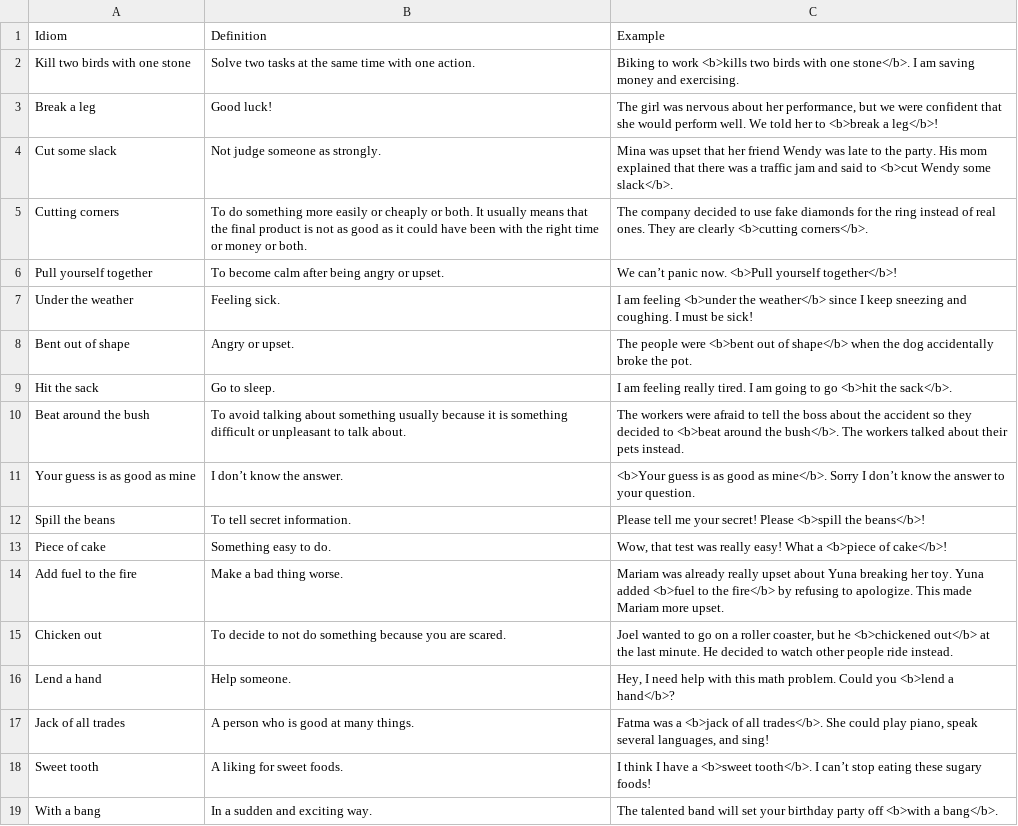
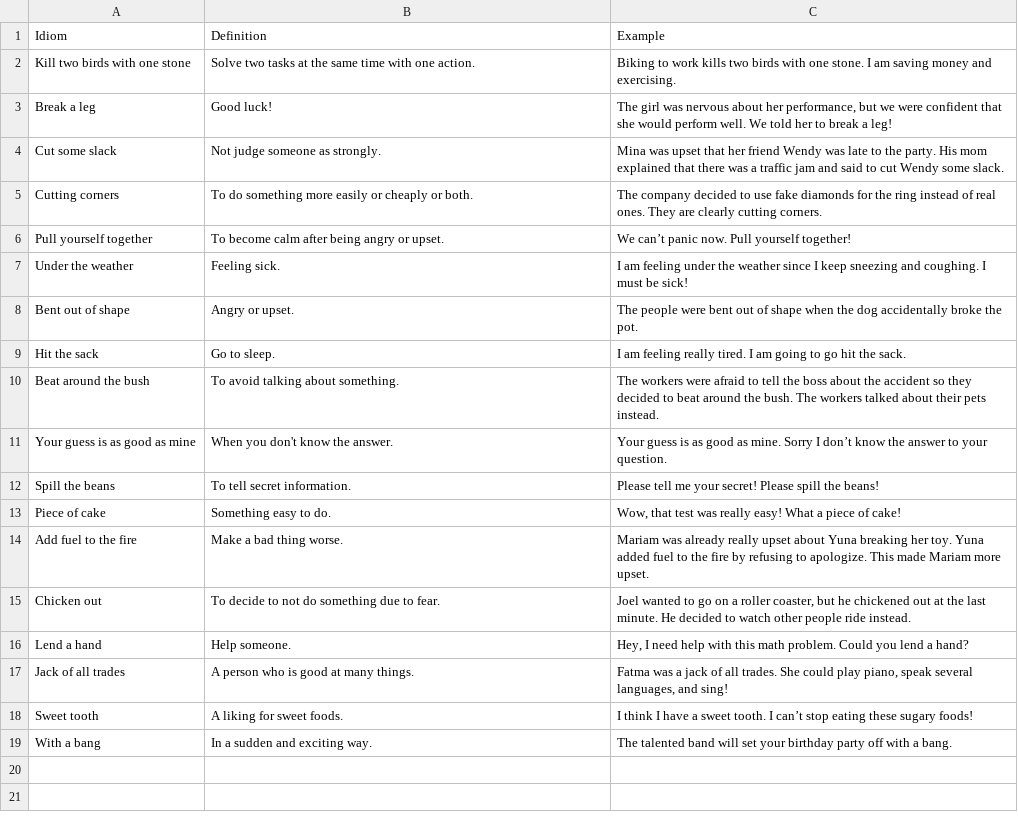
Before and after one commit to thumun/WordWizard, a CSV file: Assets/Data/bookChaos.csv, drawn as a sheet.

Commit message:
mg2 dialogue is up to date, mg3 has assets and updates csv

```diff
--- a/Assets/Data/bookChaos.csv
+++ b/Assets/Data/bookChaos.csv
@@ -1,19 +1,19 @@
 Idiom,Definition,Example
-Kill two birds with one stone,Solve two tasks at the same time with one action.,Biking to work <b>kills two birds with one stone</b>. I am saving money and exercising.
-Break a leg,Good luck!,"The girl was nervous about her performance, but we were confident that she would perform well. We told her to <b>break a leg</b>!"
-Cut some slack,Not judge someone as strongly.,Mina was upset that her friend Wendy was late to the party. His mom explained that there was a traffic jam and said to <b>cut Wendy some slack</b>.
-Cutting corners,To do something more easily or cheaply or both. It usually means that the final product is not as good as it could have been with the right time or money or both.,The company decided to use fake diamonds for the ring instead of real ones. They are clearly <b>cutting corners</b>.
-Pull yourself together,To become calm after being angry or upset.,We can’t panic now. <b>Pull yourself together</b>!
-Under the weather,Feeling sick.,I am feeling <b>under the weather</b> since I keep sneezing and coughing. I must be sick!
-Bent out of shape,Angry or upset.,The people were <b>bent out of shape</b> when the dog accidentally broke the pot.
-Hit the sack,Go to sleep.,I am feeling really tired. I am going to go <b>hit the sack</b>.
-Beat around the bush,To avoid talking about something usually because it is something difficult or unpleasant to talk about.,The workers were afraid to tell the boss about the accident so they decided to <b>beat around the bush</b>. The workers talked about their pets instead.
-Your guess is as good as mine,I don’t know the answer.,<b>Your guess is as good as mine</b>. Sorry I don’t know the answer to your question.
-Spill the beans,To tell secret information.,Please tell me your secret! Please <b>spill the beans</b>!
-Piece of cake,Something easy to do.,"Wow, that test was really easy! What a <b>piece of cake</b>!"
-Add fuel to the fire,Make a bad thing worse.,Mariam was already really upset about Yuna breaking her toy. Yuna added <b>fuel to the fire</b> by refusing to apologize. This made Mariam more upset.
-Chicken out,To decide to not do something because you are scared.,"Joel wanted to go on a roller coaster, but he <b>chickened out</b> at the last minute. He decided to watch other people ride instead."
-Lend a hand,Help someone.,"Hey, I need help with this math problem. Could you <b>lend a hand</b>?"
-Jack of all trades,A person who is good at many things.,"Fatma was a <b>jack of all trades</b>. She could play piano, speak several languages, and sing!"
-Sweet tooth,A liking for sweet foods.,I think I have a <b>sweet tooth</b>. I can’t stop eating these sugary foods!
-With a bang,In a sudden and exciting way.,The talented band will set your birthday party off <b>with a bang</b>.
+Kill two birds with one stone,Solve two tasks at the same time with one action.,Biking to work kills two birds with one stone. I am saving money and exercising.
+Break a leg,Good luck!,"The girl was nervous about her performance, but we were confident that she would perform well. We told her to break a leg!"
+Cut some slack,Not judge someone as strongly.,Mina was upset that her friend Wendy was late to the party. His mom explained that there was a traffic jam and said to cut Wendy some slack.
+Cutting corners,To do something more easily or cheaply or both.,The company decided to use fake diamonds for the ring instead of real ones. They are clearly cutting corners.
+Pull yourself together,To become calm after being angry or upset.,We can’t panic now. Pull yourself together!
+Under the weather,Feeling sick.,I am feeling under the weather since I keep sneezing and coughing. I must be sick!
+Bent out of shape,Angry or upset.,The people were bent out of shape when the dog accidentally broke the pot.
+Hit the sack,Go to sleep.,I am feeling really tired. I am going to go hit the sack.
+Beat around the bush,To avoid talking about something.,The workers were afraid to tell the boss about the accident so they decided to beat around the bush. The workers talked about their pets instead.
+Your guess is as good as mine,When you don't know the answer.,Your guess is as good as mine. Sorry I don’t know the answer to your question.
+Spill the beans,To tell secret information.,Please tell me your secret! Please spill the beans!
+Piece of cake,Something easy to do.,"Wow, that test was really easy! What a piece of cake!"
+Add fuel to the fire,Make a bad thing worse.,Mariam was already really upset about Yuna breaking her toy. Yuna added fuel to the fire by refusing to apologize. This made Mariam more upset.
+Chicken out,To decide to not do something due to fear.,"Joel wanted to go on a roller coaster, but he chickened out at the last minute. He decided to watch other people ride instead."
+Lend a hand,Help someone.,"Hey, I need help with this math problem. Could you lend a hand?"
+Jack of all trades,A person who is good at many things.,"Fatma was a jack of all trades. She could play piano, speak several languages, and sing!"
+Sweet tooth,A liking for sweet foods.,I think I have a sweet tooth. I can’t stop eating these sugary foods!
+With a bang,In a sudden and exciting way.,The talented band will set your birthday party off with a bang.
```
Also changed, not shown: Assets/Data/dialogueMG2.csv, 20 other files.
